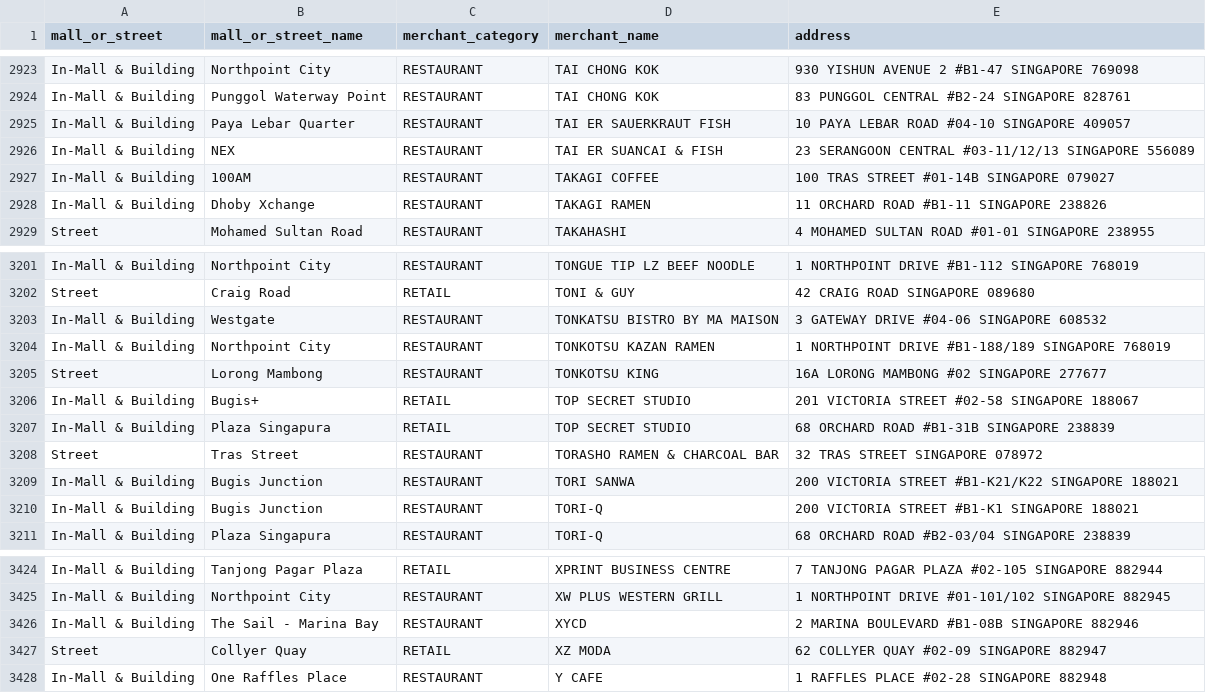
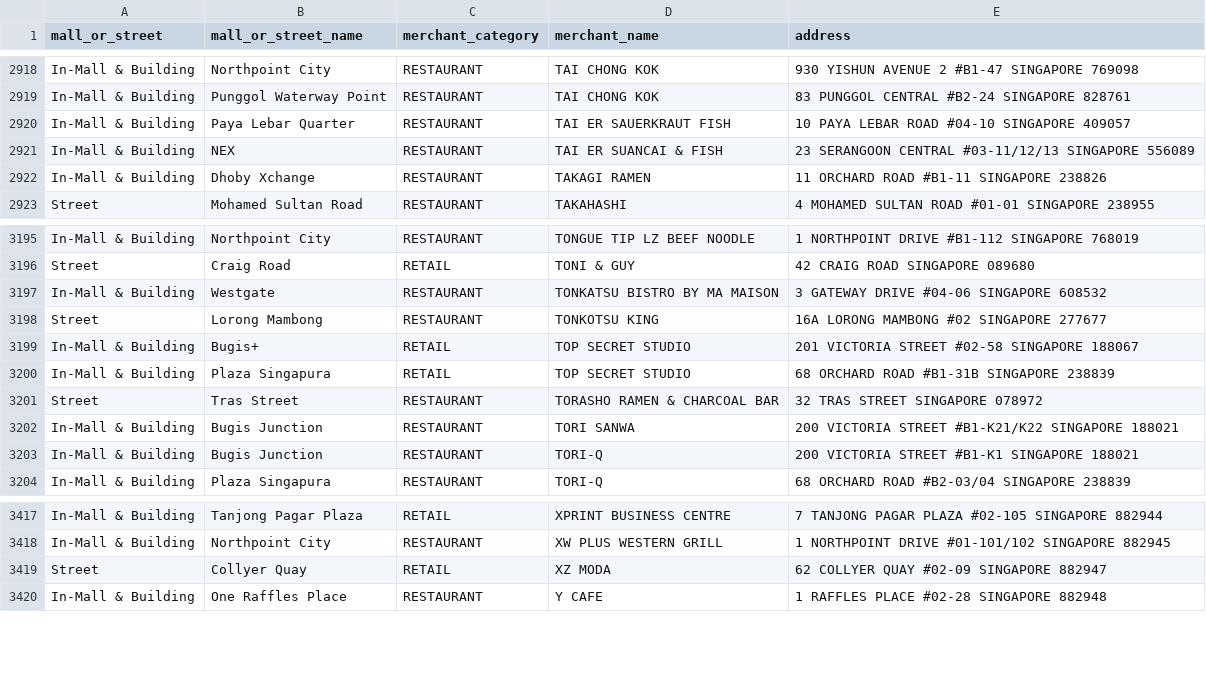
Before and after one commit to danielsig727/amex_sg_shopsmall_2026, a CSV file: amex_sg_shop_small_merchant_directory.csv, drawn as a sheet; only a part is shown, gaps mark what is left out; the diff covers the shown part only.

```diff
--- a/amex_sg_shop_small_merchant_directory.csv
+++ b/amex_sg_shop_small_merchant_directory.csv
@@ -2926,3 +2921,2 @@
 "In-Mall & Building","NEX","RESTAURANT","TAI ER SUANCAI & FISH","23 SERANGOON CENTRAL #03-11/12/13 SINGAPORE 556089"
-"In-Mall & Building","100AM","RESTAURANT","TAKAGI COFFEE","100 TRAS STREET #01-14B SINGAPORE 079027"
 "In-Mall & Building","Dhoby Xchange","RESTAURANT","TAKAGI RAMEN","11 ORCHARD ROAD #B1-11 SINGAPORE 238826"
@@ -3203,3 +3197,2 @@
 "In-Mall & Building","Westgate","RESTAURANT","TONKATSU BISTRO BY MA MAISON","3 GATEWAY DRIVE #04-06 SINGAPORE 608532"
-"In-Mall & Building","Northpoint City","RESTAURANT","TONKOTSU KAZAN RAMEN","1 NORTHPOINT DRIVE #B1-188/189 SINGAPORE 768019"
 "Street","Lorong Mambong","RESTAURANT","TONKOTSU KING","16A LORONG MAMBONG #02 SINGAPORE 277677"
@@ -3425,3 +3418,2 @@
 "In-Mall & Building","Northpoint City","RESTAURANT","XW PLUS WESTERN GRILL","1 NORTHPOINT DRIVE #01-101/102 SINGAPORE 882945"
-"In-Mall & Building","The Sail - Marina Bay","RESTAURANT","XYCD","2 MARINA BOULEVARD #B1-08B SINGAPORE 882946"
 "Street","Collyer Quay","RETAIL","XZ MODA","62 COLLYER QUAY #02-09 SINGAPORE 882947"
```
Also changed, not shown: 5 removed rows elsewhere in this file, 2 other files.
